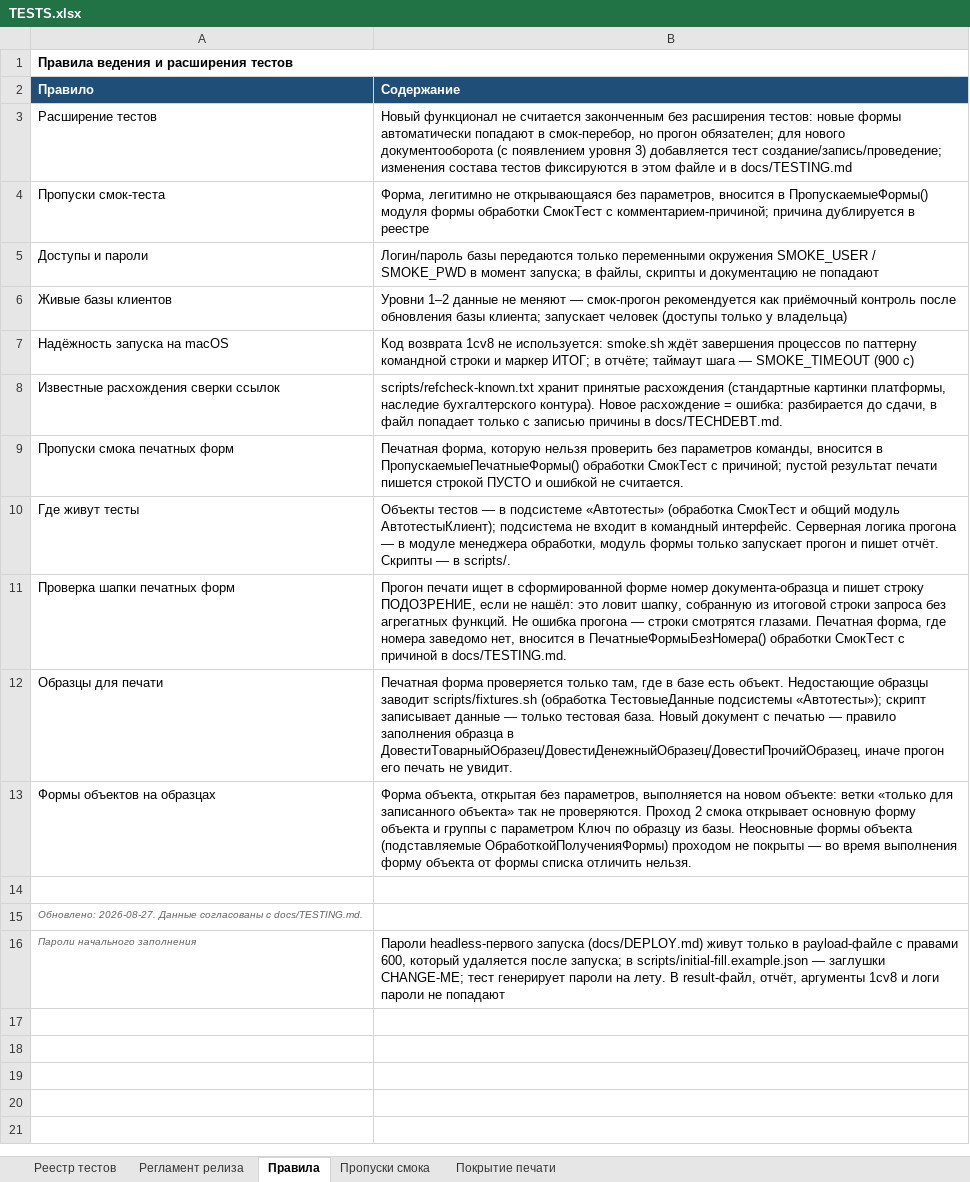
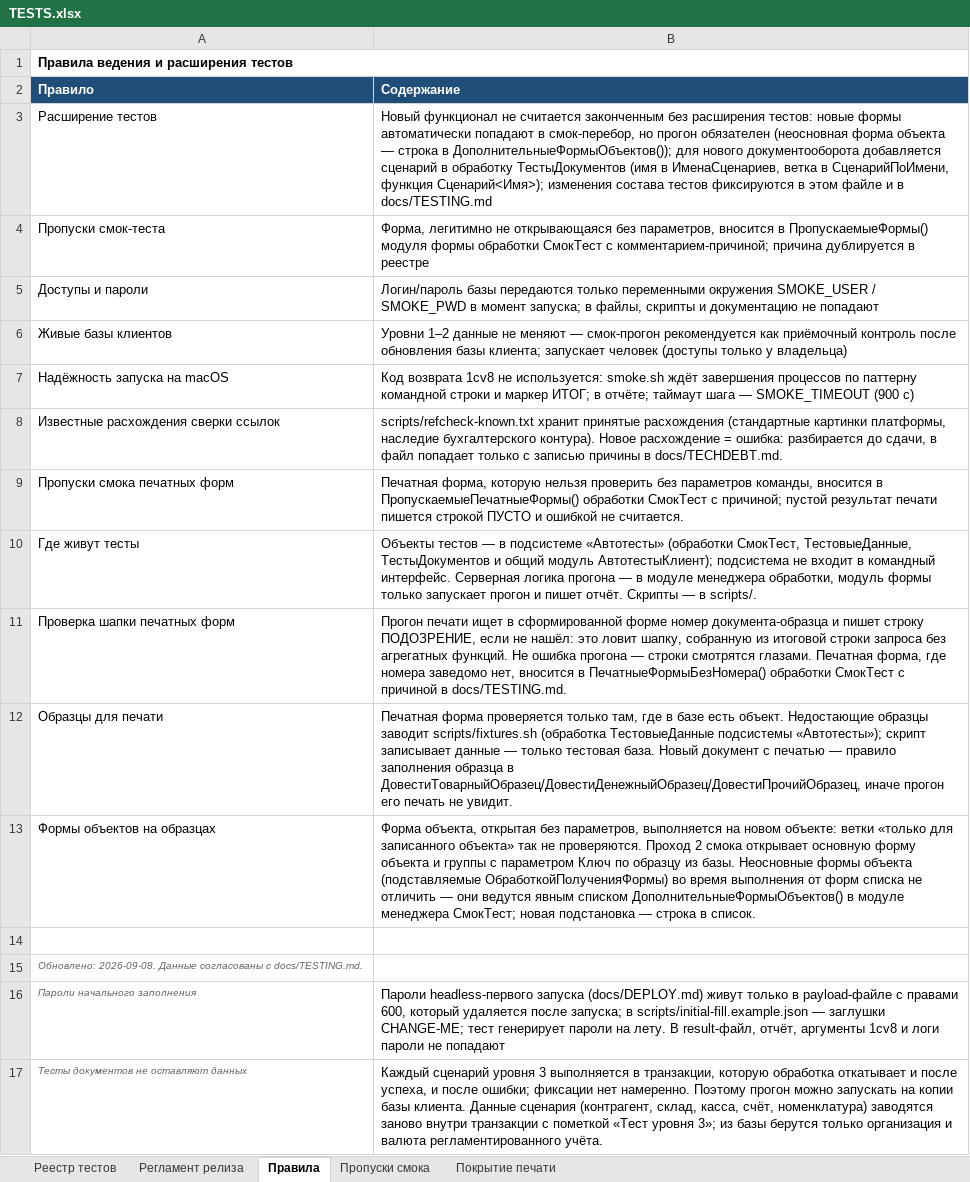
Before and after one commit to bigsofter/maERP, an Excel workbook: docs/TESTS.xlsx, sheet Правила, drawn as a sheet; values as stored, in another font and other column widths than the file's, no borders; the diff names each change by its address in the sheet, - before the commit and + after, or states it on an @@ line.

Commit message:
Регламент тестов: уровень 3 в TESTING и TESTS.xlsx, закрыты пункты блока 6; версия 2.0.14.15 и описание изменений

```diff
--- a/docs/TESTS.xlsx (sheet Правила)
+++ b/docs/TESTS.xlsx (sheet Правила)
-B3 (Содержание): …но прогон обязателен; для нового документооборота (с появлением уровня 3) добавляется тест создание/запись/проведение; изменения состава…
+B3 (Содержание): …но прогон обязателен (неосновная форма объекта — строка в ДополнительныеФормыОбъектов()); для нового документооборота добавляется сценарий в обработку ТестыДокументов (имя в ИменаСценариев, ветка в СценарийПоИмени, функция Сценарий<Имя>); изменения состава…
-B10 (Содержание): …подсистеме «Автотесты» (обработка СмокТест и общий…
+B10 (Содержание): …подсистеме «Автотесты» (обработки СмокТест, ТестовыеДанные, ТестыДокументов и общий…
-B13 (Содержание): …(подставляемые ОбработкойПолученияФормы) проходом не покрыты — во время выполнения форму объекта от формы списка отличить нельзя.
+B13 (Содержание): …(подставляемые ОбработкойПолученияФормы) во время выполнения от форм списка не отличить — они ведутся явным списком ДополнительныеФормыОбъектов() в модуле менеджера СмокТест; новая подстановка — строка в список.
-A15 (Правило): Обновлено: 2026-08-27. Данные согласованы…
+A15 (Правило): Обновлено: 2026-09-08. Данные согласованы…
+row 17: Тесты документов не оставляют данных | Каждый сценарий уровня 3 выполняется в транзакции, которую обработка откатывает и после успеха, и после ошибки; фиксации нет намеренно. Поэтому прогон можно запускать на копии базы клиента. Данные сценария (контрагент, склад, касса, счёт, номенклатура) заводятся заново внутри транзакции с пометкой «Тест уровня 3»; из базы берутся только организация и валюта регламентированного учёта.
```
Also changed, not shown: sheet Реестр тестов, sheet Регламент релиза, 5 other files.
